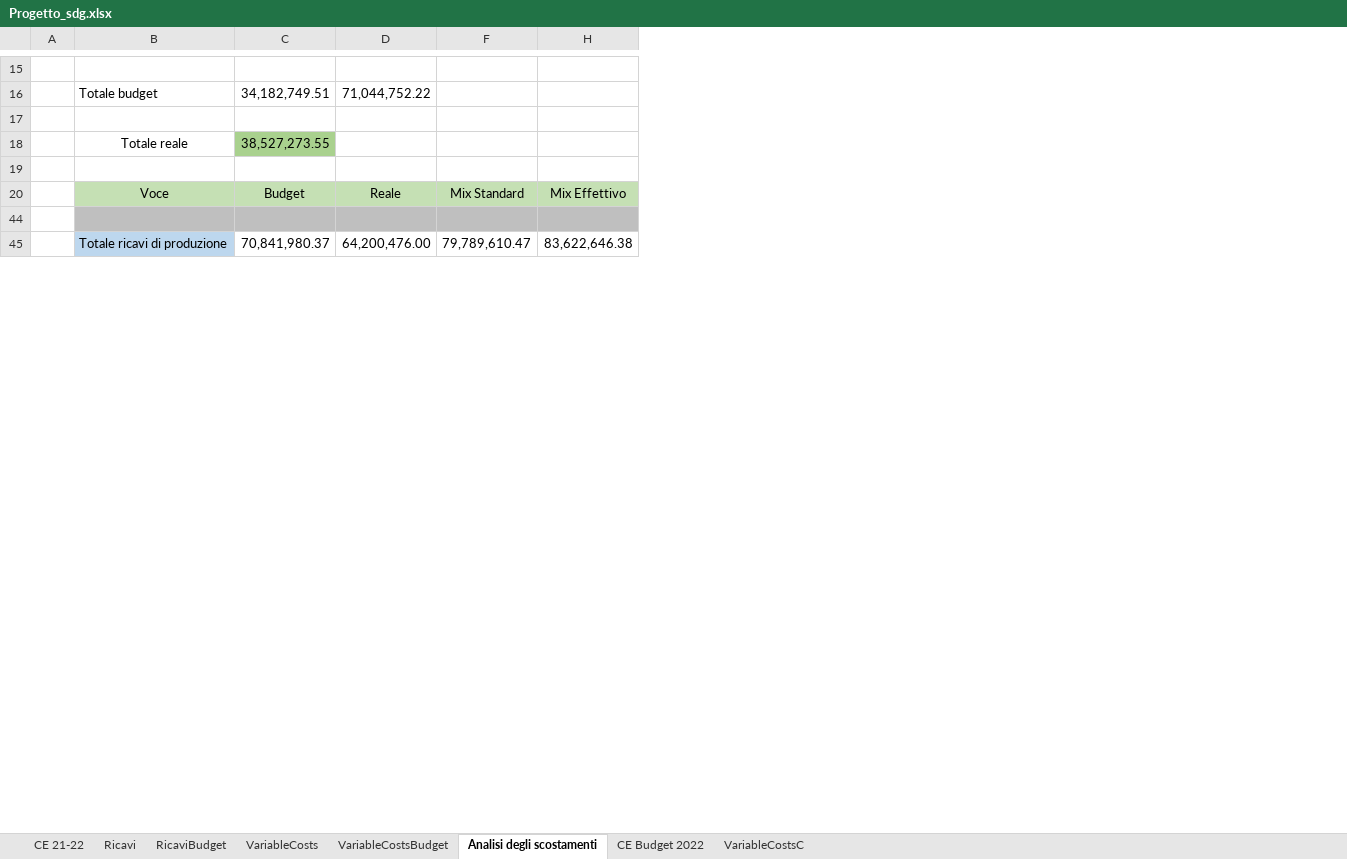
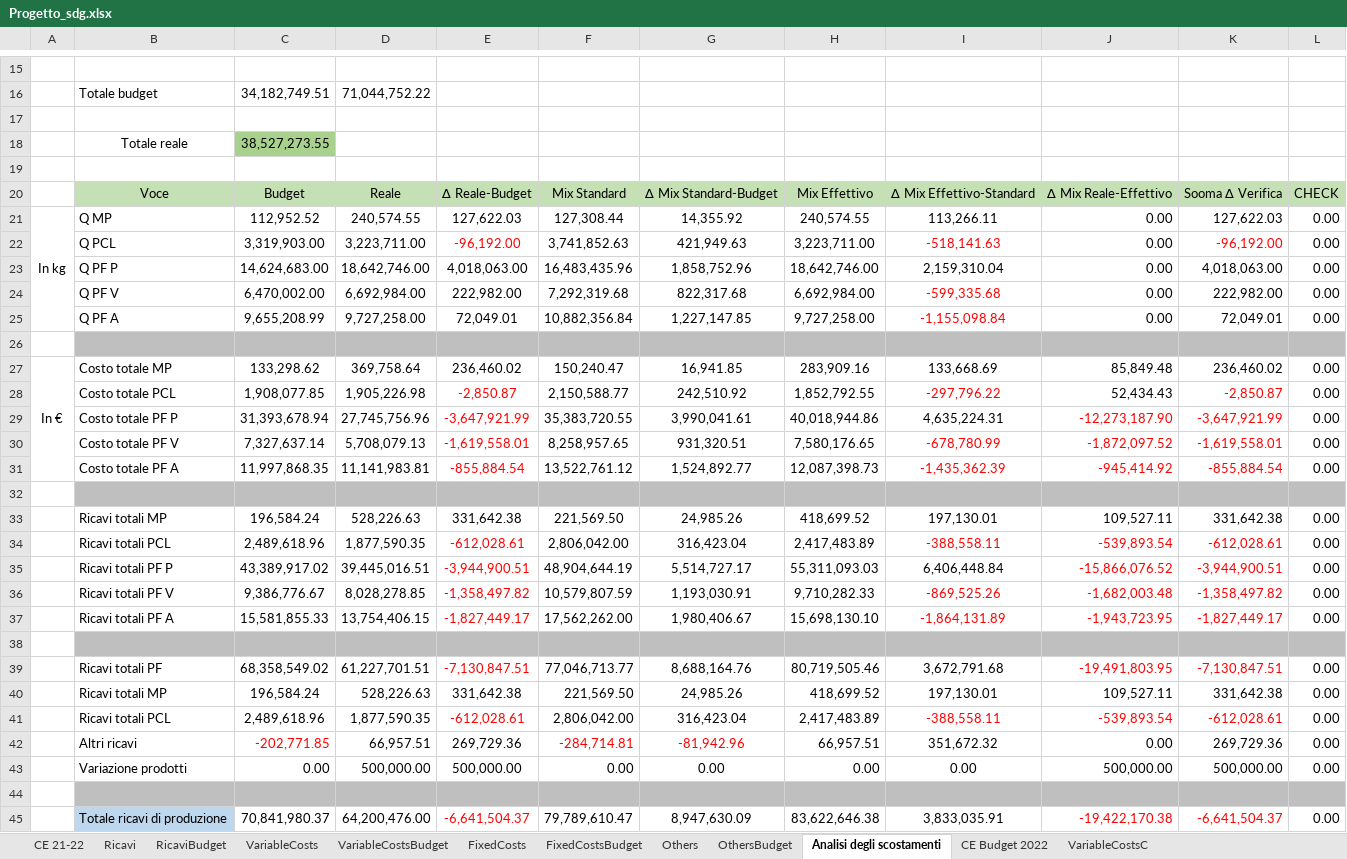
Before and after one commit to Algeri4/script-analisi-scostamenti, an Excel workbook: Progetto_sdg.xlsx, sheet Analisi degli scostamenti, drawn as a sheet; only a part is shown, gaps mark what is left out; values as stored, in another font and other column widths than the file's, no borders; removed rows and columns are numbered as before the commit, all else as after; the diff covers the shown part only; the diff names each change by its address in the sheet, - before the commit and + after, or states it on an @@ line.

```diff
--- a/Progetto_sdg.xlsx (sheet Analisi degli scostamenti)
+++ b/Progetto_sdg.xlsx (sheet Analisi degli scostamenti)
@@ sheet tab unhidden: FixedCosts @@
@@ sheet tab unhidden: FixedCostsBudget @@
@@ sheet tab unhidden: Others @@
@@ sheet tab unhidden: OthersBudget @@
-column A, empty
+column A, empty
@@ column E unhidden, row 20: ∆ Reale-Budget; row 45: -6,641,504.37 @@
@@ column G unhidden, row 20: ∆ Mix Standard-Budget; row 45: 8,947,630.09 @@
@@ column I unhidden, row 20: ∆ Mix Effettivo-Standard; row 45: 3,833,035.91 @@
@@ column J unhidden, row 20: ∆ Mix Reale-Effettivo; row 45: -19,422,170.38 @@
@@ column K unhidden, row 20: Sooma ∆ Verifica; row 45: -6,641,504.37 @@
@@ column L unhidden, row 20: CHECK; row 45: 0.00 @@
+row 21: In kg | Q MP | 112,952.52 | 240,574.55 | 127,622.03 | 127,308.44 | 14,355.92 | 240,574.55 | 113,266.11 | 0.00 | 127,622.03 | 0.00
+row 22:  | Q PCL | 3,319,903.00 | 3,223,711.00 | -96,192.00 | 3,741,852.63 | 421,949.63 | 3,223,711.00 | -518,141.63 | 0.00 | -96,192.00 | 0.00
+row 23:  | Q PF P | 14,624,683.00 | 18,642,746.00 | 4,018,063.00 | 16,483,435.96 | 1,858,752.96 | 18,642,746.00 | 2,159,310.04 | 0.00 | 4,018,063.00 | 0.00
+row 24:  | Q PF V | 6,470,002.00 | 6,692,984.00 | 222,982.00 | 7,292,319.68 | 822,317.68 | 6,692,984.00 | -599,335.68 | 0.00 | 222,982.00 | 0.00
+row 25:  | Q PF A | 9,655,208.99 | 9,727,258.00 | 72,049.01 | 10,882,356.84 | 1,227,147.85 | 9,727,258.00 | -1,155,098.84 | 0.00 | 72,049.01 | 0.00
+row 26: (empty)
+row 27: In € | Costo totale MP | 133,298.62 | 369,758.64 | 236,460.02 | 150,240.47 | 16,941.85 | 283,909.16 | 133,668.69 | 85,849.48 | 236,460.02 | 0.00
+row 28:  | Costo totale PCL | 1,908,077.85 | 1,905,226.98 | -2,850.87 | 2,150,588.77 | 242,510.92 | 1,852,792.55 | -297,796.22 | 52,434.43 | -2,850.87 | 0.00
+row 29:  | Costo totale PF P | 31,393,678.94 | 27,745,756.96 | -3,647,921.99 | 35,383,720.55 | 3,990,041.61 | 40,018,944.86 | 4,635,224.31 | -12,273,187.90 | -3,647,921.99 | 0.00
+row 30:  | Costo totale PF V | 7,327,637.14 | 5,708,079.13 | -1,619,558.01 | 8,258,957.65 | 931,320.51 | 7,580,176.65 | -678,780.99 | -1,872,097.52 | -1,619,558.01 | 0.00
+row 31:  | Costo totale PF A | 11,997,868.35 | 11,141,983.81 | -855,884.54 | 13,522,761.12 | 1,524,892.77 | 12,087,398.73 | -1,435,362.39 | -945,414.92 | -855,884.54 | 0.00
+row 32: (empty)
+row 33:  | Ricavi totali MP | 196,584.24 | 528,226.63 | 331,642.38 | 221,569.50 | 24,985.26 | 418,699.52 | 197,130.01 | 109,527.11 | 331,642.38 | 0.00
+row 34:  | Ricavi totali PCL | 2,489,618.96 | 1,877,590.35 | -612,028.61 | 2,806,042.00 | 316,423.04 | 2,417,483.89 | -388,558.11 | -539,893.54 | -612,028.61 | 0.00
+row 35:  | Ricavi totali PF P | 43,389,917.02 | 39,445,016.51 | -3,944,900.51 | 48,904,644.19 | 5,514,727.17 | 55,311,093.03 | 6,406,448.84 | -15,866,076.52 | -3,944,900.51 | 0.00
+row 36:  | Ricavi totali PF V | 9,386,776.67 | 8,028,278.85 | -1,358,497.82 | 10,579,807.59 | 1,193,030.91 | 9,710,282.33 | -869,525.26 | -1,682,003.48 | -1,358,497.82 | 0.00
+row 37:  | Ricavi totali PF A | 15,581,855.33 | 13,754,406.15 | -1,827,449.17 | 17,562,262.00 | 1,980,406.67 | 15,698,130.10 | -1,864,131.89 | -1,943,723.95 | -1,827,449.17 | 0.00
+row 38: (empty)
+row 39:  | Ricavi totali PF | 68,358,549.02 | 61,227,701.51 | -7,130,847.51 | 77,046,713.77 | 8,688,164.76 | 80,719,505.46 | 3,672,791.68 | -19,491,803.95 | -7,130,847.51 | 0.00
+row 40:  | Ricavi totali MP | 196,584.24 | 528,226.63 | 331,642.38 | 221,569.50 | 24,985.26 | 418,699.52 | 197,130.01 | 109,527.11 | 331,642.38 | 0.00
+row 41:  | Ricavi totali PCL | 2,489,618.96 | 1,877,590.35 | -612,028.61 | 2,806,042.00 | 316,423.04 | 2,417,483.89 | -388,558.11 | -539,893.54 | -612,028.61 | 0.00
+row 42:  | Altri ricavi | -202,771.85 | 66,957.51 | 269,729.36 | -284,714.81 | -81,942.96 | 66,957.51 | 351,672.32 | 0.00 | 269,729.36 | 0.00
+row 43:  | Variazione prodotti | 0.00 | 500,000.00 | 500,000.00 | 0.00 | 0.00 | 0.00 | 0.00 | 500,000.00 | 500,000.00 | 0.00
```
Also changed, not shown: 36 added rows elsewhere in this sheet.
